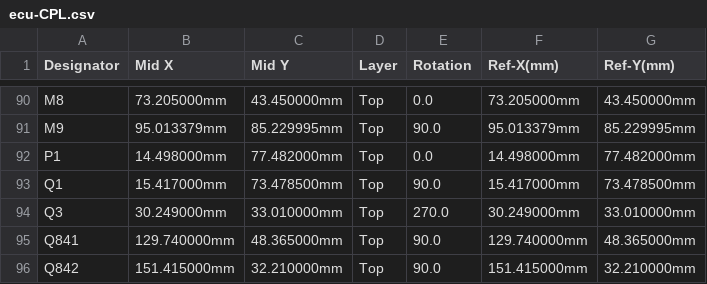
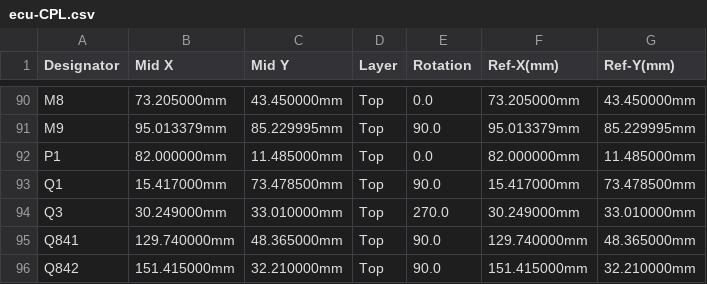
Before and after one commit to luis9860/hellen-example, a CSV file: boards/greenenergyecu-a/frame/ecu-CPL.csv, drawn as a sheet; only a part is shown, gaps mark what is left out.

```diff
--- a/boards/greenenergyecu-a/frame/ecu-CPL.csv
+++ b/boards/greenenergyecu-a/frame/ecu-CPL.csv
@@ -91,3 +91,3 @@ M8,73.205000mm,43.450000mm,Top,0.0,73.205000mm,43.450000mm
 M9,95.013379mm,85.229995mm,Top,90.0,95.013379mm,85.229995mm
-P1,14.498000mm,77.482000mm,Top,0.0,14.498000mm,77.482000mm
+P1,82.000000mm,11.485000mm,Top,0.0,82.000000mm,11.485000mm
 Q1,15.417000mm,73.478500mm,Top,90.0,15.417000mm,73.478500mm
```
Also changed, not shown: boards/greenenergyecu-a/board/greenenergyecu-a-CPL.csv, 31 other files.
